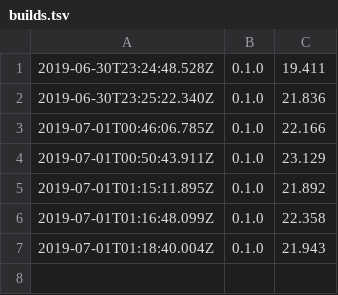
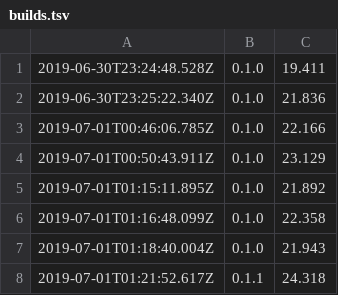
Before and after one commit to dwhieb/dissertation, a TSV file: builds.tsv, drawn as a sheet.

```diff
--- a/builds.tsv
+++ b/builds.tsv
@@ -7 +7,2 @@
 2019-07-01T01:18:40.004Z	0.1.0	21.943
+2019-07-01T01:21:52.617Z	0.1.1	24.318
```
Also changed, not shown: 6 other files.
